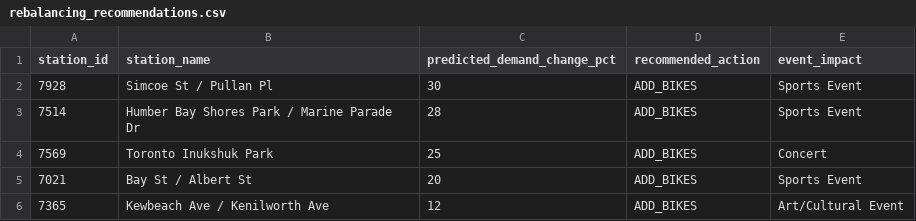
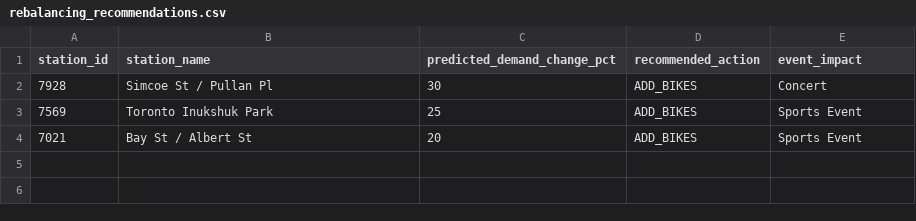
Before and after one commit to bryanpaget/toronto-bikeshare, a CSV file: predictions/rebalancing_recommendations.csv, drawn as a sheet.

```diff
--- a/predictions/rebalancing_recommendations.csv
+++ b/predictions/rebalancing_recommendations.csv
@@ -1,6 +1,4 @@
 "station_id","station_name","predicted_demand_change_pct","recommended_action","event_impact"
-"7928","Simcoe St / Pullan Pl",30,"ADD_BIKES","Sports Event"
-"7514","Humber Bay Shores Park / Marine Parade Dr",28,"ADD_BIKES","Sports Event"
-"7569","Toronto Inukshuk Park",25,"ADD_BIKES","Concert"
+"7928","Simcoe St / Pullan Pl",30,"ADD_BIKES","Concert"
+"7569","Toronto Inukshuk Park",25,"ADD_BIKES","Sports Event"
 "7021","Bay St / Albert St",20,"ADD_BIKES","Sports Event"
-"7365","Kewbeach Ave / Kenilworth Ave",12,"ADD_BIKES","Art/Cultural Event"
```
Also changed, not shown: data/consolidated_metrics.csv, predictions/latest_predictions.csv, 8 other files.
